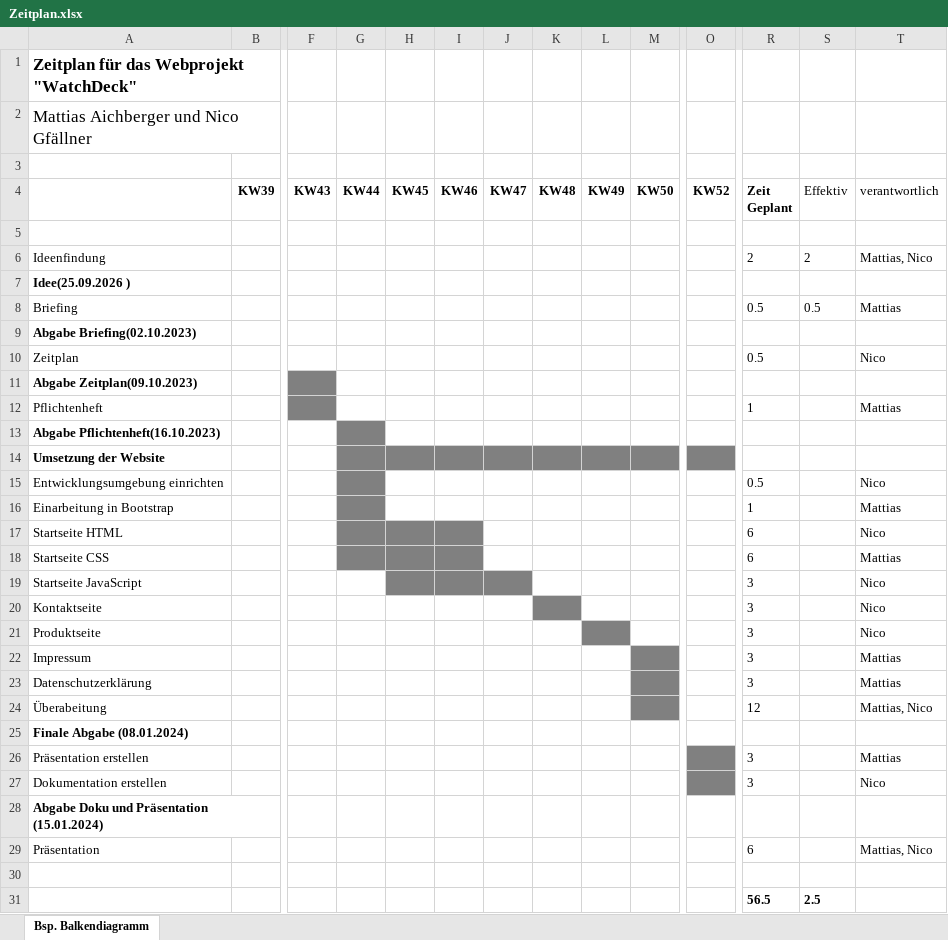
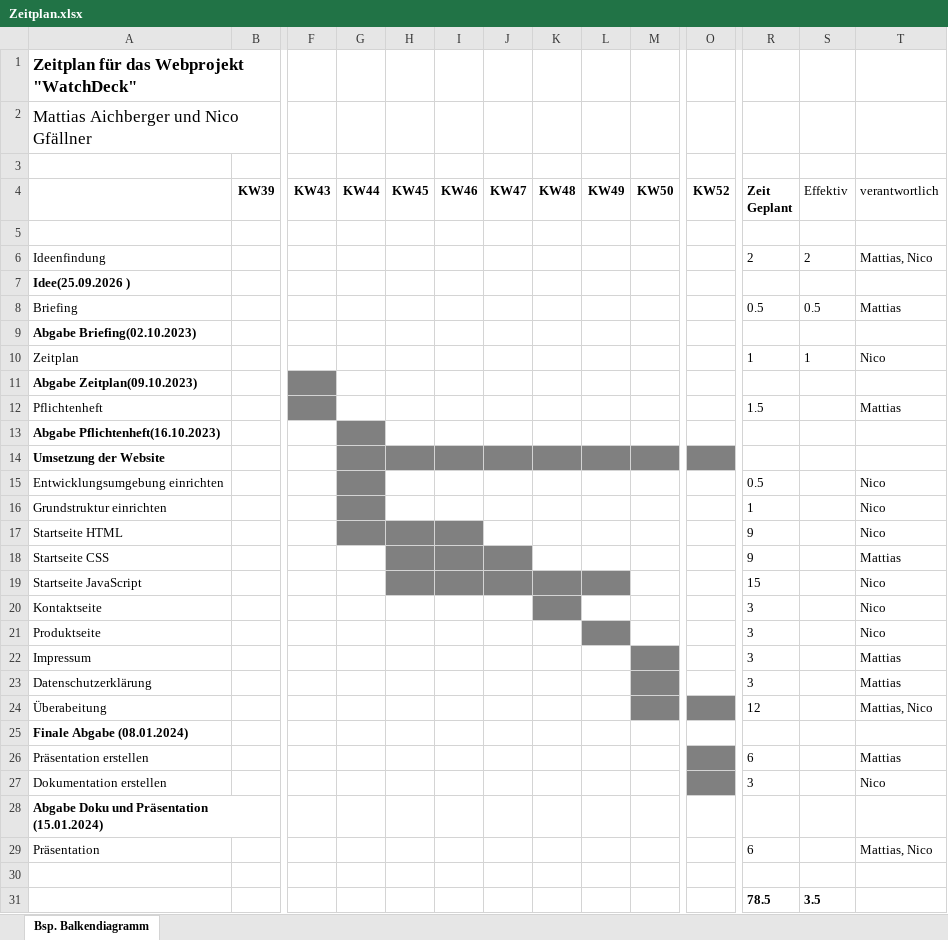
Before and after one commit to NicoGfaellner/MTSP-Projekt, an Excel workbook: Zeitplan.xlsx, sheet Bsp. Balkendiagramm, drawn as a sheet; only a part is shown, gaps mark what is left out; values as stored, in another font and other column widths than the file's, no borders; removed rows and columns are numbered as before the commit, all else as after; rows hold the shown columns only; the diff names each change by its address in the sheet, - before the commit and + after, or states it on an @@ line.

Commit message:
zeitplan fertig

```diff
--- a/Zeitplan.xlsx (sheet Bsp. Balkendiagramm)
+++ b/Zeitplan.xlsx (sheet Bsp. Balkendiagramm)
-R10 (Zeit Geplant): 0.5
+R10 (Zeit Geplant): 1
-S10 (Effektiv): (empty)
+S10 (Effektiv): 1
-R12 (Zeit Geplant): 1
+R12 (Zeit Geplant): 1.5
-row 16: Einarbeitung in Bootstrap |  |  |  |  |  |  |  |  |  |  | 1 |  | Mattias
+row 16: Grundstruktur einrichten |  |  |  |  |  |  |  |  |  |  | 1 |  | Nico
-R17:R18 (Zeit Geplant): 6
+R17:R18 (Zeit Geplant): 9
-G18 fill: #808080
+G18 fill: none
-J18 fill: none
+J18 fill: #808080
-K19:L19 fill: none
+K19:L19 fill: #808080
-R19 (Zeit Geplant): 3
+R19 (Zeit Geplant): 15
-O24 fill: none
+O24 fill: #808080
-R26 (Zeit Geplant): 3
+R26 (Zeit Geplant): 6
-row 31:  |  |  |  |  |  |  |  |  |  |  | 56.5 | 2.5
+row 31:  |  |  |  |  |  |  |  |  |  |  | 78.5 | 3.5
```
Also changed, not shown: 2 other files.
